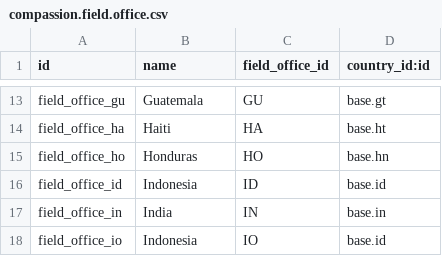
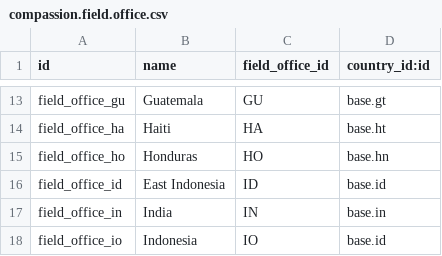
Before and after one commit to CompassionCH/compassion-modules, a CSV file: child_compassion/data/compassion.field.office.csv, drawn as a sheet; only a part is shown, gaps mark what is left out.

```diff
--- a/child_compassion/data/compassion.field.office.csv
+++ b/child_compassion/data/compassion.field.office.csv
@@ -15,3 +15,3 @@ field_office_ha,Haiti,HA,base.ht
 field_office_ho,Honduras,HO,base.hn
-field_office_id,Indonesia,ID,base.id
+field_office_id,East Indonesia,ID,base.id
 field_office_in,India,IN,base.in
```
Also changed, not shown: 1 other file.
